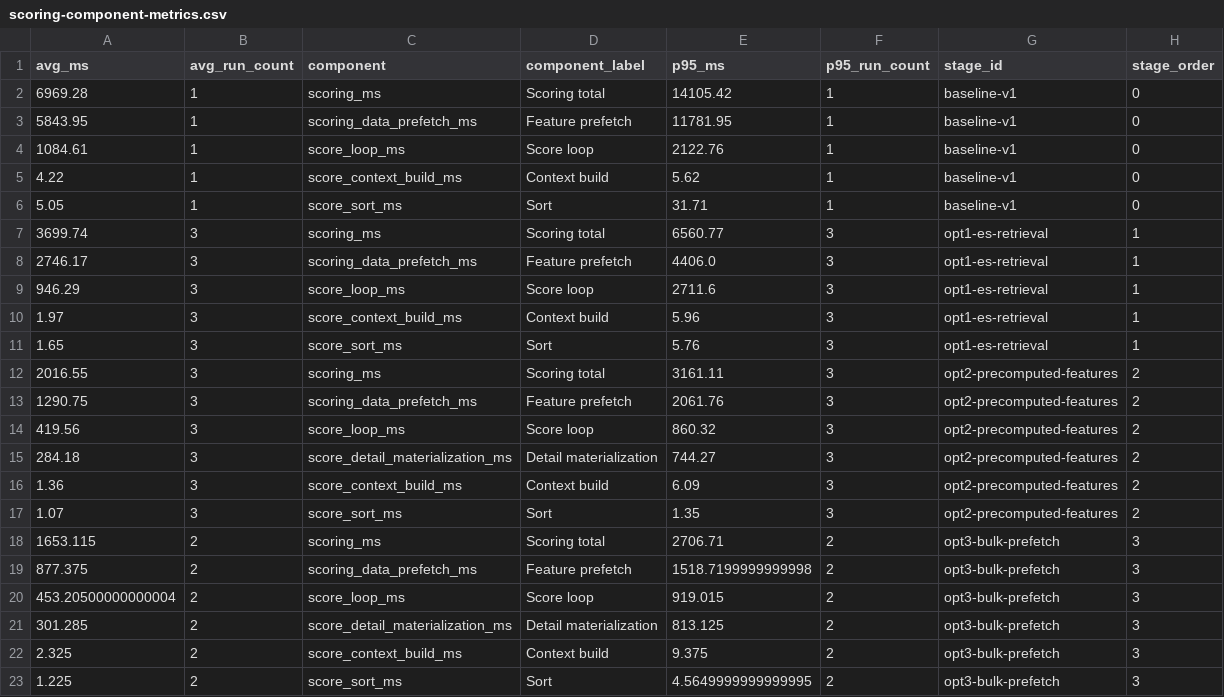
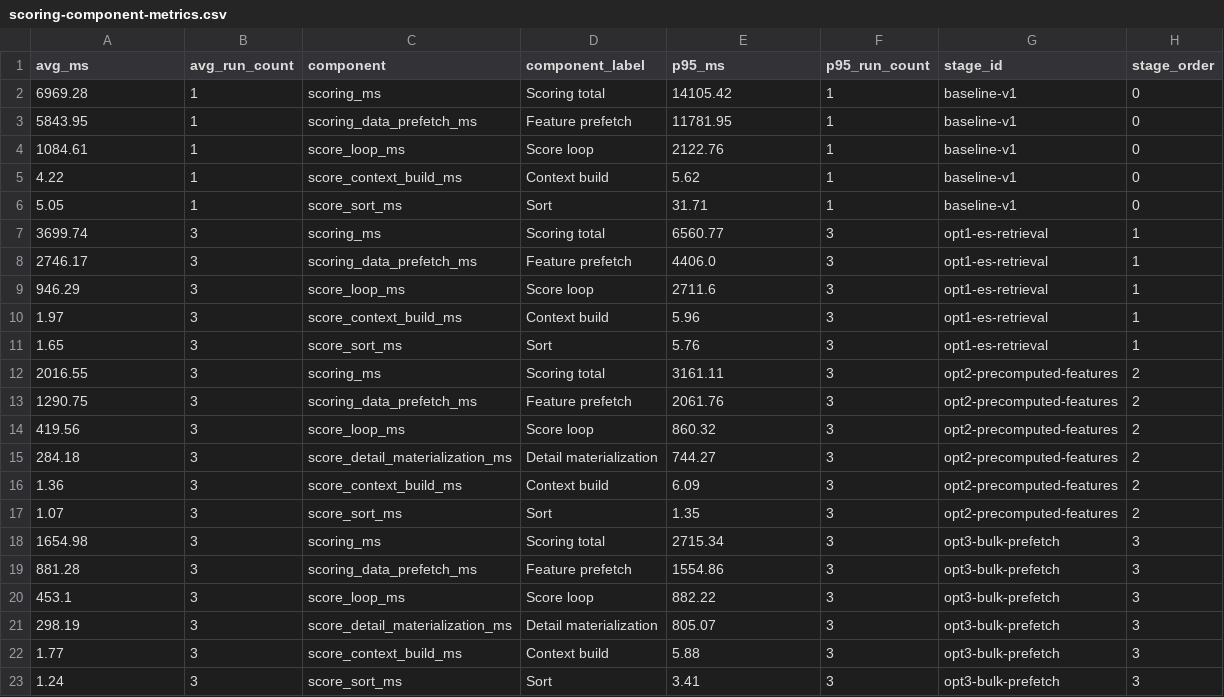
Before and after one commit to mwobareullae/jungle_namanmoo, a CSV file: docs/performance/results/recommendation/stage-comparison/data/scoring-component-metrics.csv, drawn as a sheet.

```diff
--- a/docs/performance/results/recommendation/stage-comparison/data/scoring-component-metrics.csv
+++ b/docs/performance/results/recommendation/stage-comparison/data/scoring-component-metrics.csv
@@ -17,7 +17,7 @@
 1.07,3,score_sort_ms,Sort,1.35,3,opt2-precomputed-features,2
-1653.115,2,scoring_ms,Scoring total,2706.71,2,opt3-bulk-prefetch,3
-877.375,2,scoring_data_prefetch_ms,Feature prefetch,1518.7199999999998,2,opt3-bulk-prefetch,3
-453.20500000000004,2,score_loop_ms,Score loop,919.015,2,opt3-bulk-prefetch,3
-301.285,2,score_detail_materialization_ms,Detail materialization,813.125,2,opt3-bulk-prefetch,3
-2.325,2,score_context_build_ms,Context build,9.375,2,opt3-bulk-prefetch,3
-1.225,2,score_sort_ms,Sort,4.5649999999999995,2,opt3-bulk-prefetch,3
+1654.98,3,scoring_ms,Scoring total,2715.34,3,opt3-bulk-prefetch,3
+881.28,3,scoring_data_prefetch_ms,Feature prefetch,1554.86,3,opt3-bulk-prefetch,3
+453.1,3,score_loop_ms,Score loop,882.22,3,opt3-bulk-prefetch,3
+298.19,3,score_detail_materialization_ms,Detail materialization,805.07,3,opt3-bulk-prefetch,3
+1.77,3,score_context_build_ms,Context build,5.88,3,opt3-bulk-prefetch,3
+1.24,3,score_sort_ms,Sort,3.41,3,opt3-bulk-prefetch,3
```
Also changed, not shown: docs/performance/results/recommendation/stage-comparison/data/stage-transition-deltas.csv, 28 other files.
